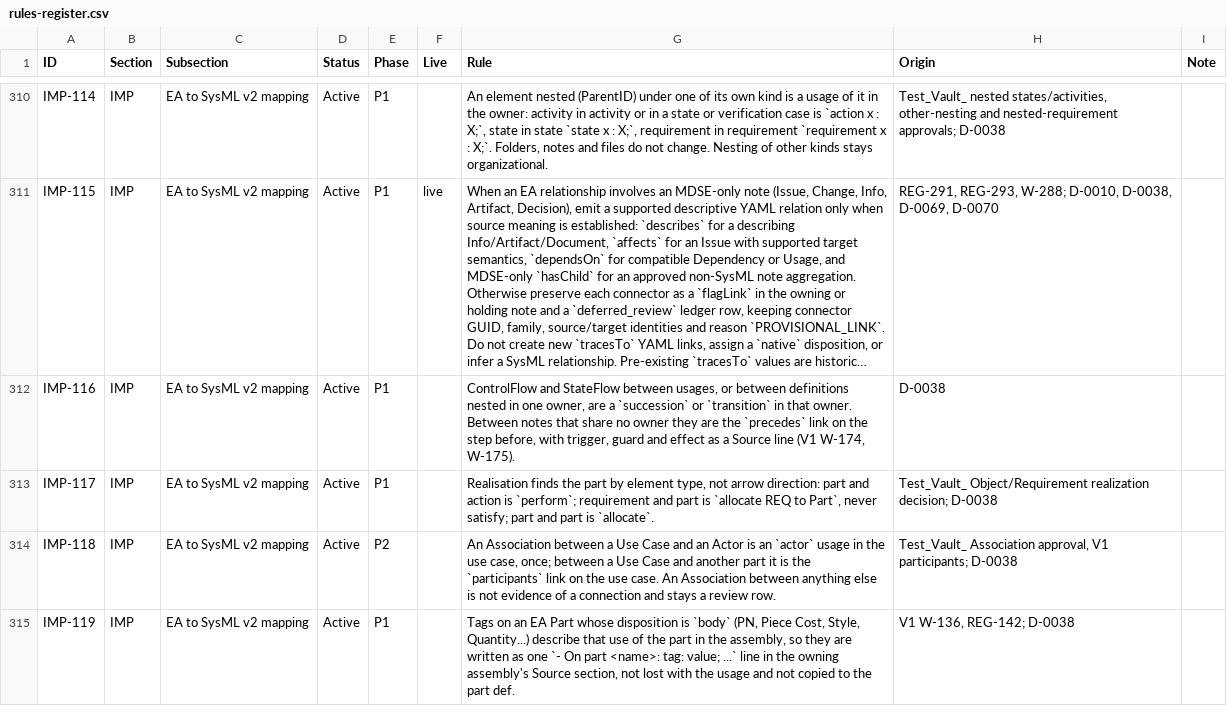
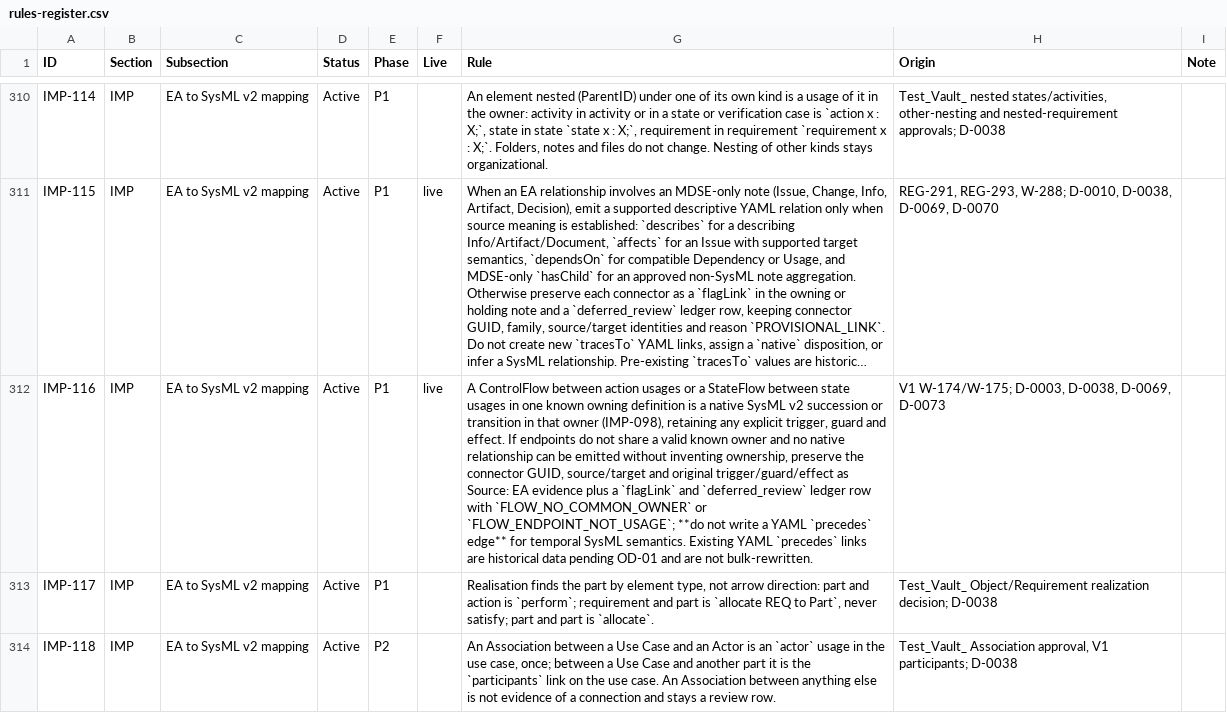
Before and after one commit to spencerskelly/MDSE_v2, a CSV file: governance/register/rules-register.csv, drawn as a sheet; only a part is shown, gaps mark what is left out; the shorter side is filled out with more unchanged rows; long unchanged cells end in …; the diff names each change by its address in the sheet, - before the commit and + after, or states it on an @@ line.

Commit message:
D-0073: flag cross-owner temporal connectors and prohibit provisional Workbench trace creation

```diff
--- a/governance/register/rules-register.csv
+++ b/governance/register/rules-register.csv
-F312 (Live): (empty)
+F312 (Live): live
-G312 (Rule): ControlFlow and StateFlow between usages, or between definitions nested in one owner, are a `succession` or `transition` in that owner. Between notes that share no owner they are the `precedes` link on the step before, with trigger, guard and effect as a Source line (V1 W-174, W-175).
+G312 (Rule): A ControlFlow between action usages or a StateFlow between state usages in one known owning definition is a native SysML v2 succession or transition in that owner (IMP-098), retaining any explicit trigger, guard and effect. If endpoints do not share a valid known owner and no native relationship can be emitted without inventing ownership, preserve the connector GUID, source/target and original trigger/guard/effect as Source: EA evidence plus a `flagLink` and `deferred_review` ledger row with `FLOW_NO_COMMON_OWNER` or `FLOW_ENDPOINT_NOT_USAGE`; **do not write a YAML `precedes` edge** for temporal SysML semantics. Existing YAML `precedes` links are historical data pending OD-01 and are not bulk-rewritten.
-H312 (Origin): D-0038
+H312 (Origin): V1 W-174/W-175; D-0003, D-0038, D-0069, D-0073
```
Also changed, not shown: 8 other files.
